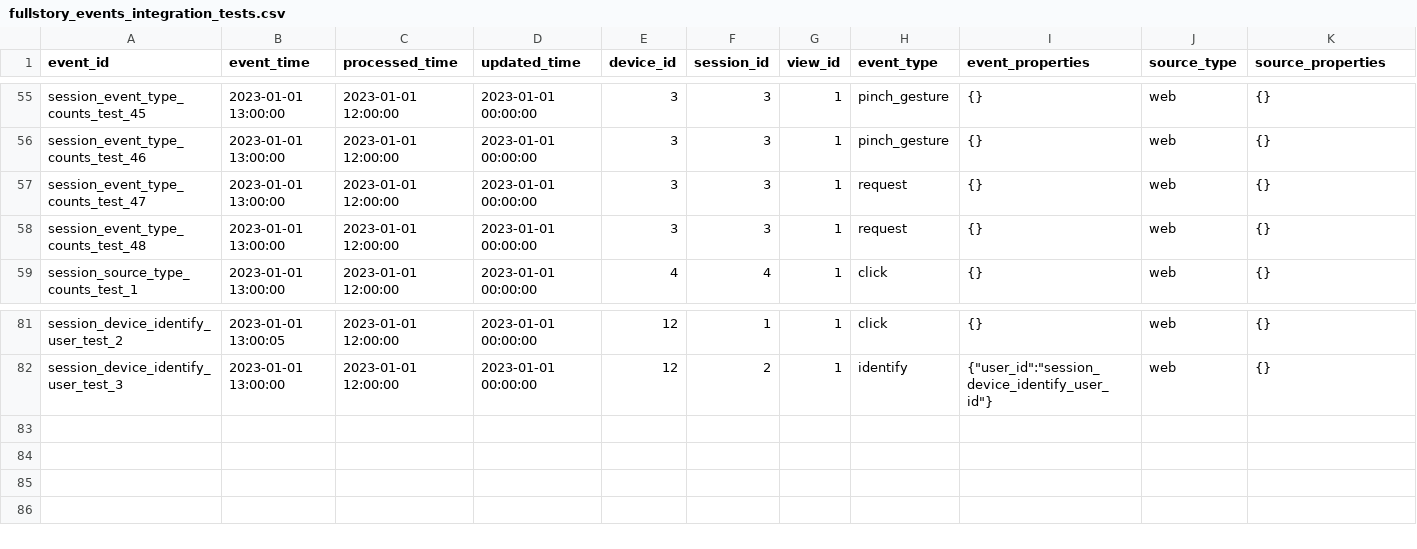
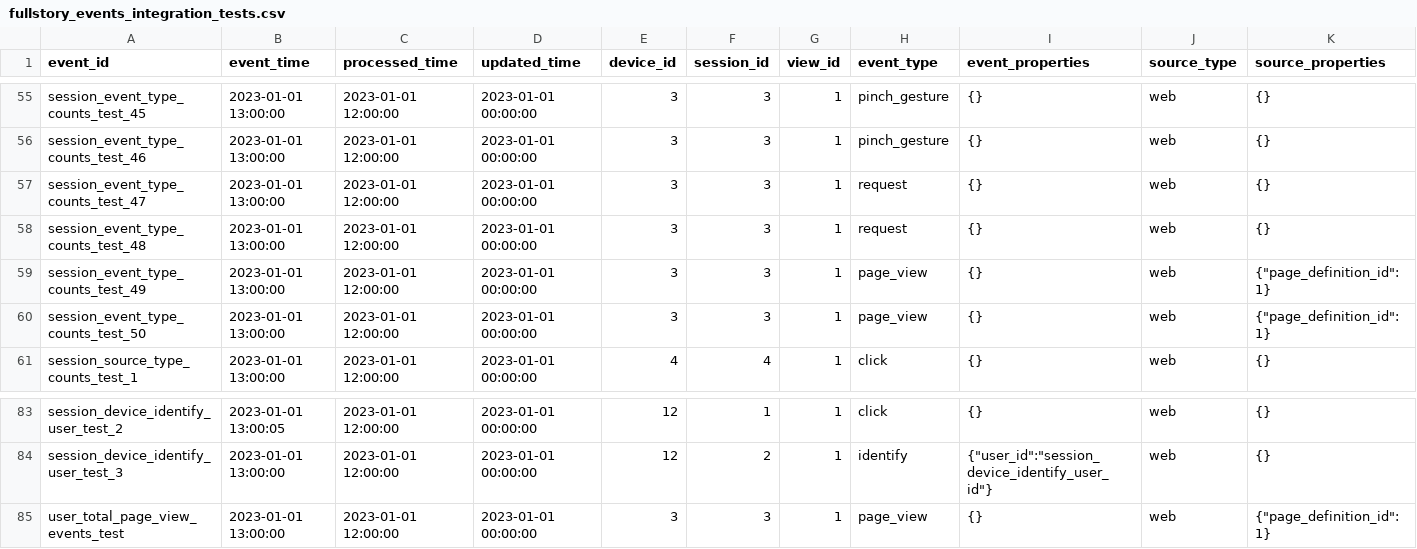
Before and after one commit to fullstorydev/dbt_fullstory, a CSV file: integration_tests/seeds/fullstory_events_integration_tests.csv, drawn as a sheet; only a part is shown, gaps mark what is left out; the diff names each change by its address in the sheet, - before the commit and + after, or states it on an @@ line.

Commit message:
add tests

```diff
--- a/integration_tests/seeds/fullstory_events_integration_tests.csv
+++ b/integration_tests/seeds/fullstory_events_integration_tests.csv
+row 59: session_event_type_counts_test_49 | 2023-01-01 13:00:00 | 2023-01-01 12:00:00 | 2023-01-01 00:00:00 | 3 | 3 | 1 | page_view | {} | web | {"page_definition_id": 1}
+row 60: session_event_type_counts_test_50 | 2023-01-01 13:00:00 | 2023-01-01 12:00:00 | 2023-01-01 00:00:00 | 3 | 3 | 1 | page_view | {} | web | {"page_definition_id": 1}
+row 85: user_total_page_view_events_test | 2023-01-01 13:00:00 | 2023-01-01 12:00:00 | 2023-01-01 00:00:00 | 3 | 3 | 1 | page_view | {} | web | {"page_definition_id": 1}
```
Also changed, not shown: 6 other files.
